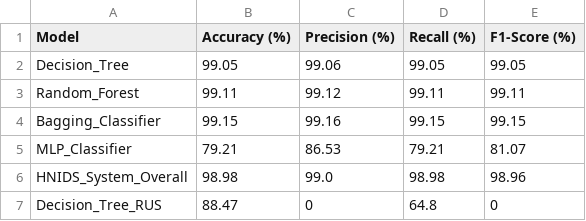
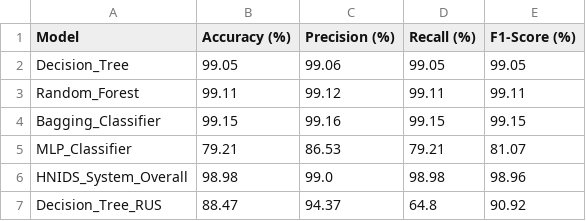
Before and after one commit to HarshaKValiyamannil/NIDS, a CSV file: results/master_comparison_table.csv, drawn as a sheet.

Commit message:
Changes to be committed: 	modified:   NIDS.ipynb 	modified:   results/master_comparison_table.csv 	modified:   results/sustainability/carbon_emissions_summary.csv 	modified:   results/sustainability/model_sizes_report.csv

```diff
--- a/results/master_comparison_table.csv
+++ b/results/master_comparison_table.csv
@@ -6,2 +6,2 @@ MLP_Classifier,79.21,86.53,79.21,81.07
 HNIDS_System_Overall,98.98,99.0,98.98,98.96
-Decision_Tree_RUS,88.47,0,64.8,0
+Decision_Tree_RUS,88.47,94.37,64.8,90.92
```
Also changed, not shown: results/sustainability/carbon_emissions_summary.csv, results/sustainability/model_sizes_report.csv, 1 other file.
